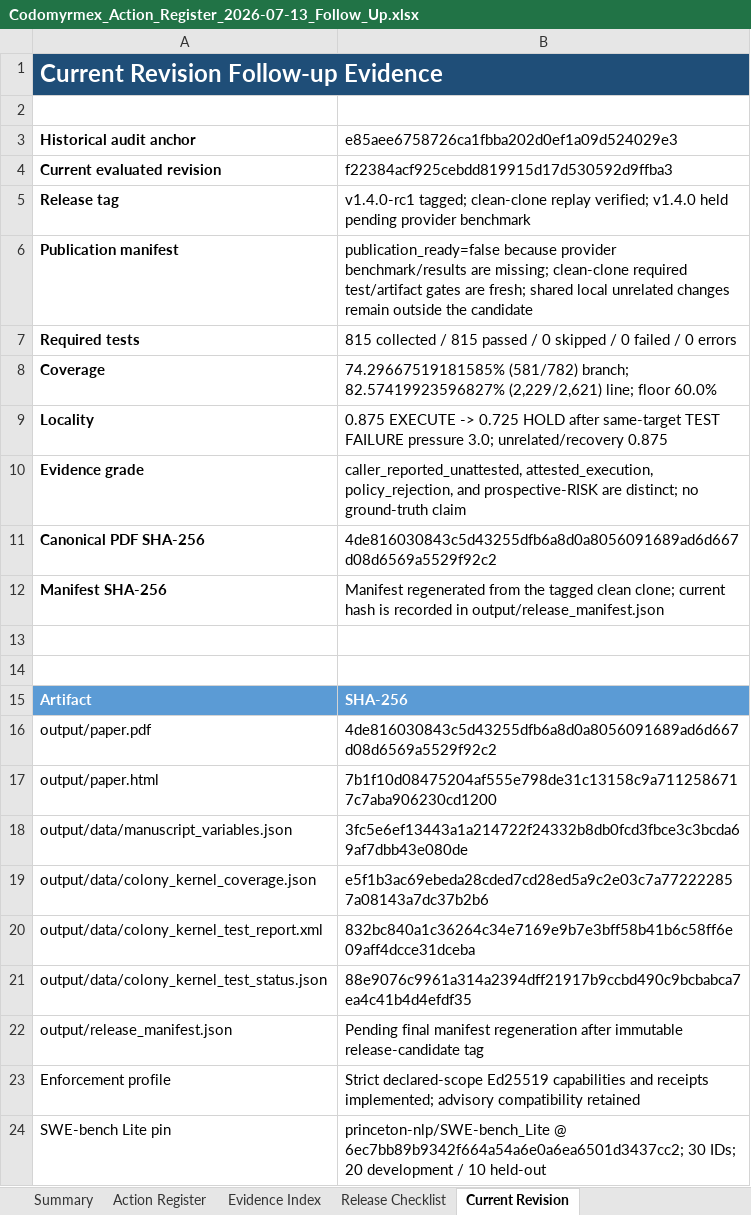
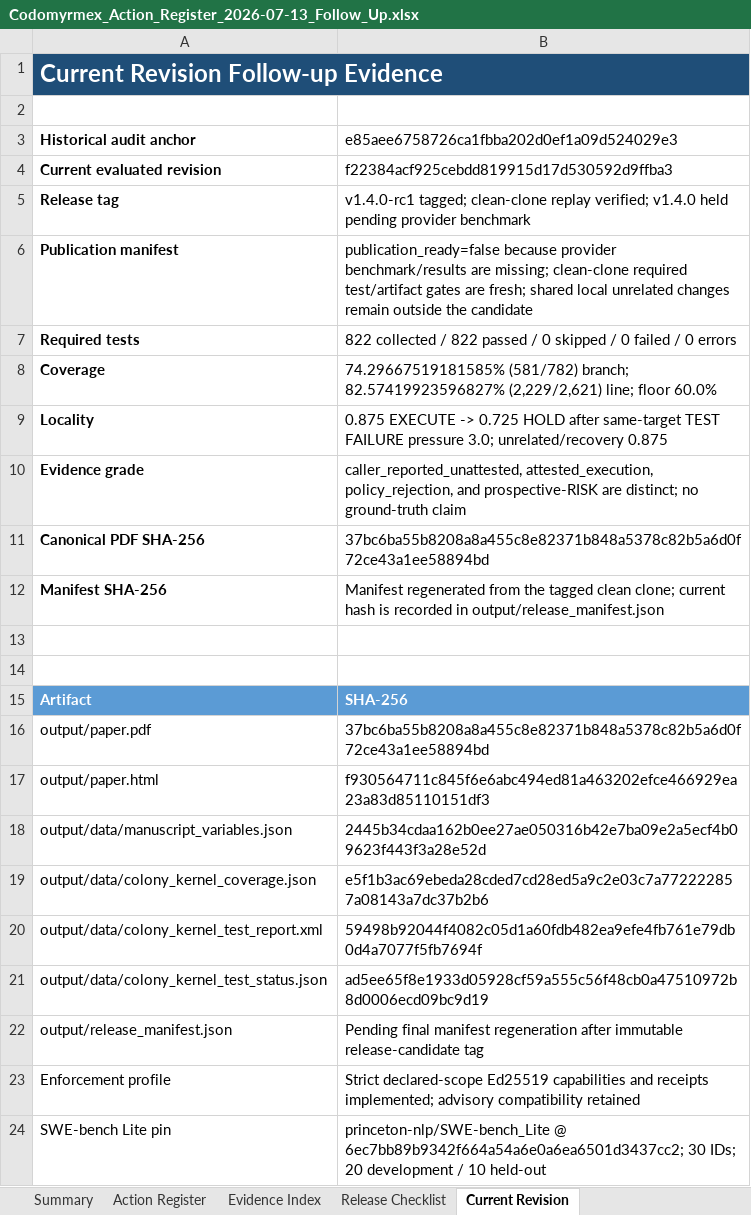
Before and after one commit to docxology/codomyrmex, an Excel workbook: review_artifacts/Codomyrmex_Action_Register_2026-07-13_Follow_Up.xlsx, sheet Current Revision, drawn as a sheet; only a part is shown; values as stored, in another font and other column widths than the file's, no borders; the diff names each change by its address in the sheet, - before the commit and + after, or states it on an @@ line.

```diff
--- a/review_artifacts/Codomyrmex_Action_Register_2026-07-13_Follow_Up.xlsx (sheet Current Revision)
+++ b/review_artifacts/Codomyrmex_Action_Register_2026-07-13_Follow_Up.xlsx (sheet Current Revision)
-B7: 815 collected / 815 passed /…
+B7: 822 collected / 822 passed /…
-B11: 4de816030843c5d43255dfb6a8d0a8056091689ad6d667d08d6569a5529f92c2
+B11: 37bc6ba55b8208a8a455c8e82371b848a5378c82b5a6d0f72ce43a1ee58894bd
-B16: 4de816030843c5d43255dfb6a8d0a8056091689ad6d667d08d6569a5529f92c2
+B16: 37bc6ba55b8208a8a455c8e82371b848a5378c82b5a6d0f72ce43a1ee58894bd
-B17: 7b1f10d08475204af555e798de31c13158c9a7112586717c7aba906230cd1200
+B17: f930564711c845f6e6abc494ed81a463202efce466929ea23a83d85110151df3
-B18: 3fc5e6ef13443a1a214722f24332b8db0fcd3fbce3c3bcda69af7dbb43e080de
+B18: 2445b34cdaa162b0ee27ae050316b42e7ba09e2a5ecf4b09623f443f3a28e52d
-B20: 832bc840a1c36264c34e7169e9b7e3bff58b41b6c58ff6e09aff4dcce31dceba
+B20: 59498b92044f4082c05d1a60fdb482ea9efe4fb761e79db0d4a7077f5fb7694f
-B21: 88e9076c9961a314a2394dff21917b9ccbd490c9bcbabca7ea4c41b4d4efdf35
+B21: ad5ee65f8e1933d05928cf59a555c56f48cb0a47510972b8d0006ecd09bc9d19
```
Also changed, not shown: sheet Evidence Index, sheet Release Checklist, sheet Action Register, charts or pictures, 4 other files.
